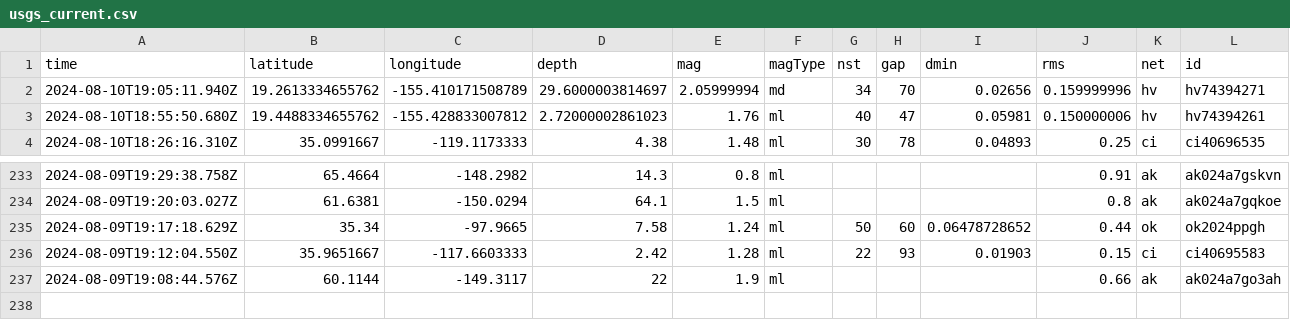
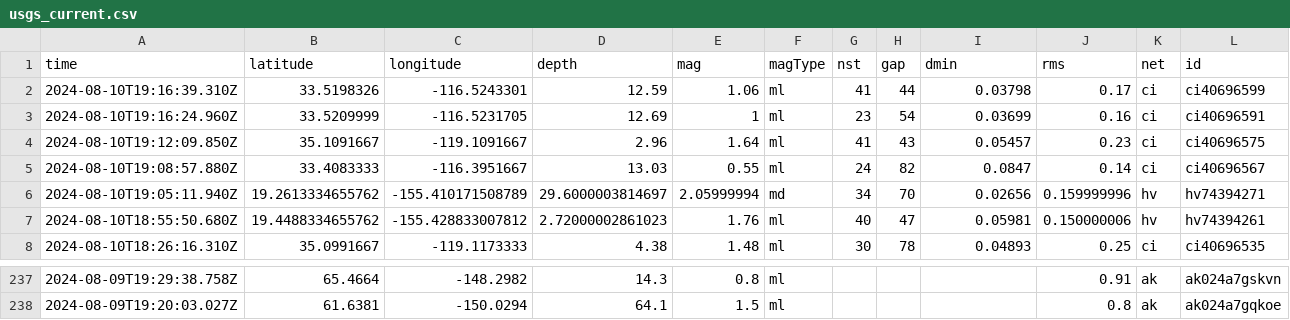
Before and after one commit to abhjtbhrli/nicar22-github-actions, a CSV file: usgs_current.csv, drawn as a sheet; only a part is shown, gaps mark what is left out; removed rows and columns are numbered as before the commit, all else as after; rows hold the shown columns only; the diff names each change by its address in the sheet, - before the commit and + after, or states it on an @@ line.

```diff
--- a/usgs_current.csv
+++ b/usgs_current.csv
+row 2: 2024-08-10T19:16:39.310Z | 33.5198326 | -116.5243301 | 12.59 | 1.06 | ml | 41 | 44 | 0.03798 | 0.17 | ci | ci40696599
+row 3: 2024-08-10T19:16:24.960Z | 33.5209999 | -116.5231705 | 12.69 | 1 | ml | 23 | 54 | 0.03699 | 0.16 | ci | ci40696591
+row 4: 2024-08-10T19:12:09.850Z | 35.1091667 | -119.1091667 | 2.96 | 1.64 | ml | 41 | 43 | 0.05457 | 0.23 | ci | ci40696575
+row 5: 2024-08-10T19:08:57.880Z | 33.4083333 | -116.3951667 | 13.03 | 0.55 | ml | 24 | 82 | 0.0847 | 0.14 | ci | ci40696567
-row 235: 2024-08-09T19:17:18.629Z | 35.34 | -97.9665 | 7.58 | 1.24 | ml | 50 | 60 | 0.06478728652 | 0.44 | ok | ok2024ppgh
-row 236: 2024-08-09T19:12:04.550Z | 35.9651667 | -117.6603333 | 2.42 | 1.28 | ml | 22 | 93 | 0.01903 | 0.15 | ci | ci40695583
-row 237: 2024-08-09T19:08:44.576Z | 60.1144 | -149.3117 | 22 | 1.9 | ml |  |  |  | 0.66 | ak | ak024a7go3ah
```
Also changed, not shown: 1 other file.
